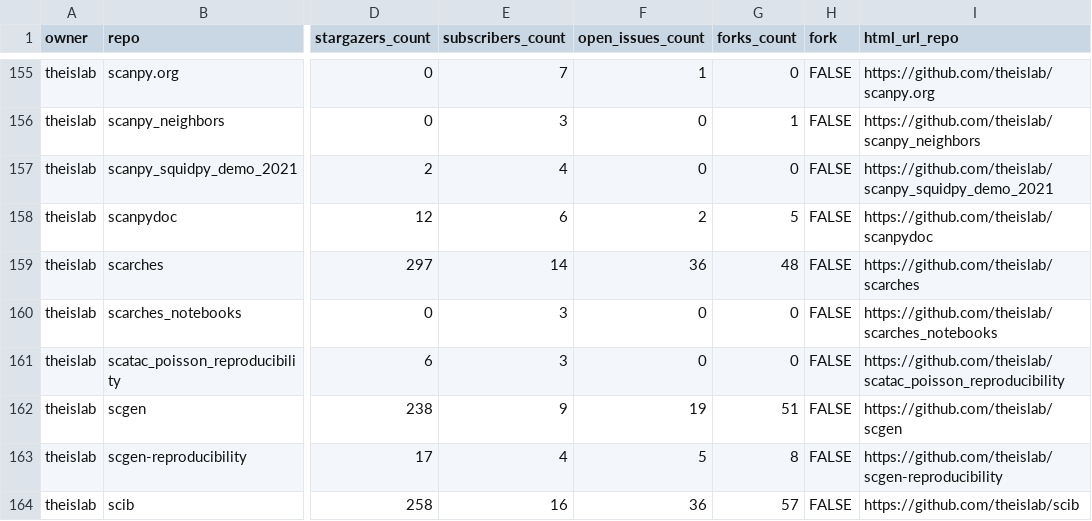
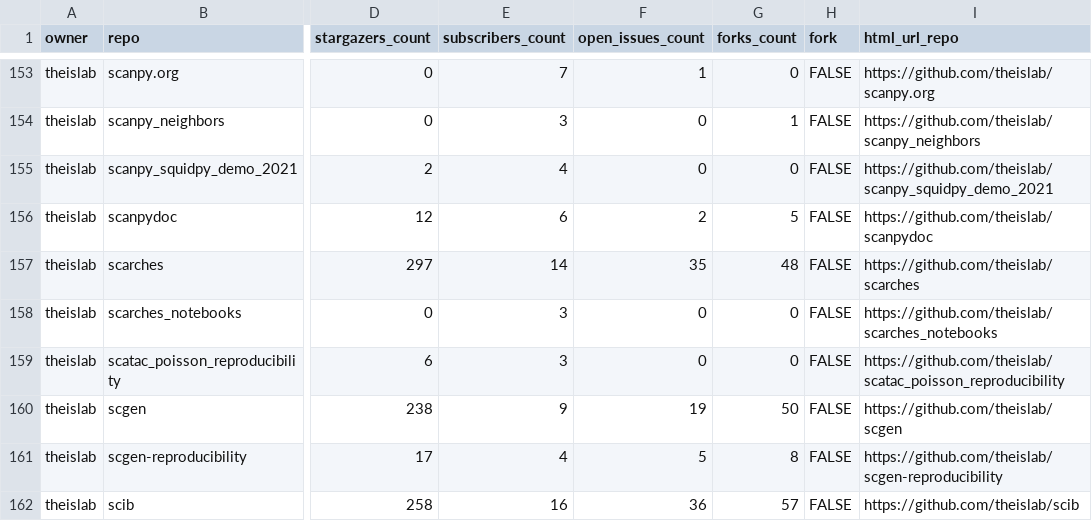
Before and after one commit to theislab/gh-dashboard, a CSV file: repos.csv, drawn as a sheet; only a part is shown, gaps mark what is left out; addresses are those after the commit; the diff covers the shown part only; the diff names each change by its address in the sheet, - before the commit and + after, or states it on an @@ line.

```diff
--- a/repos.csv
+++ b/repos.csv
-F157 (open_issues_count): 36
+F157 (open_issues_count): 35
-G160 (forks_count): 51
+G160 (forks_count): 50
```
Also changed, not shown: 2 removed rows and 51 edited cells elsewhere in this file, 2 other files.
